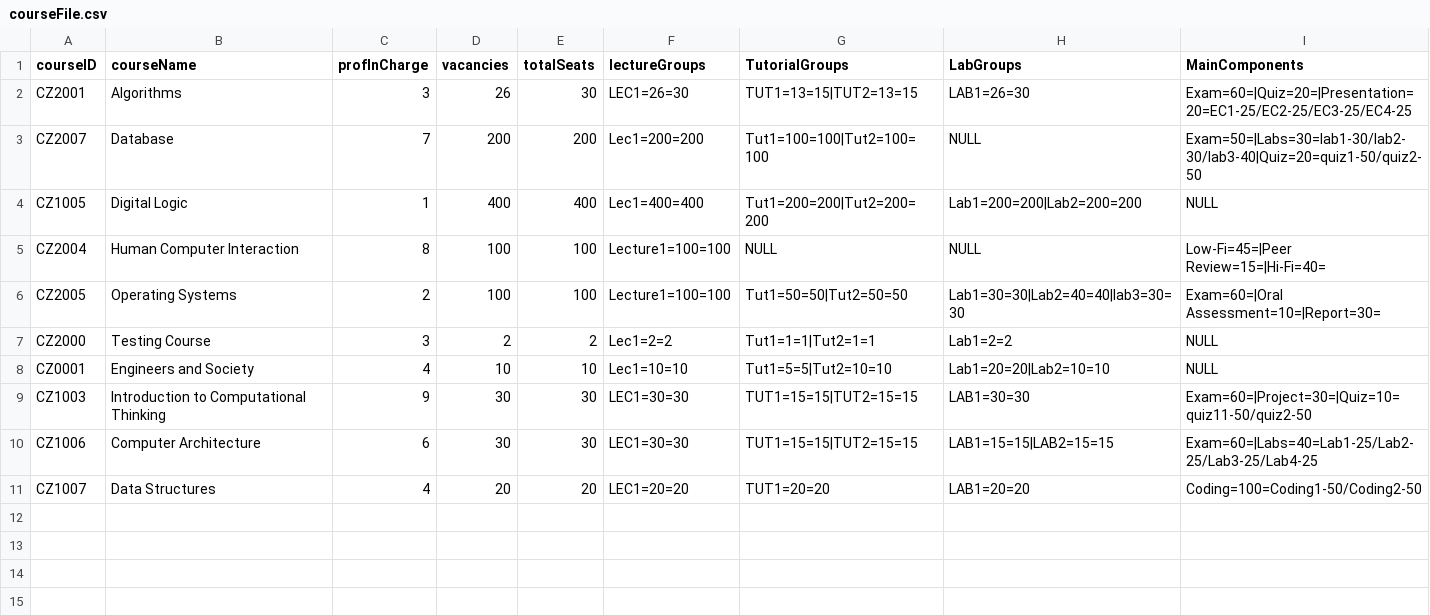
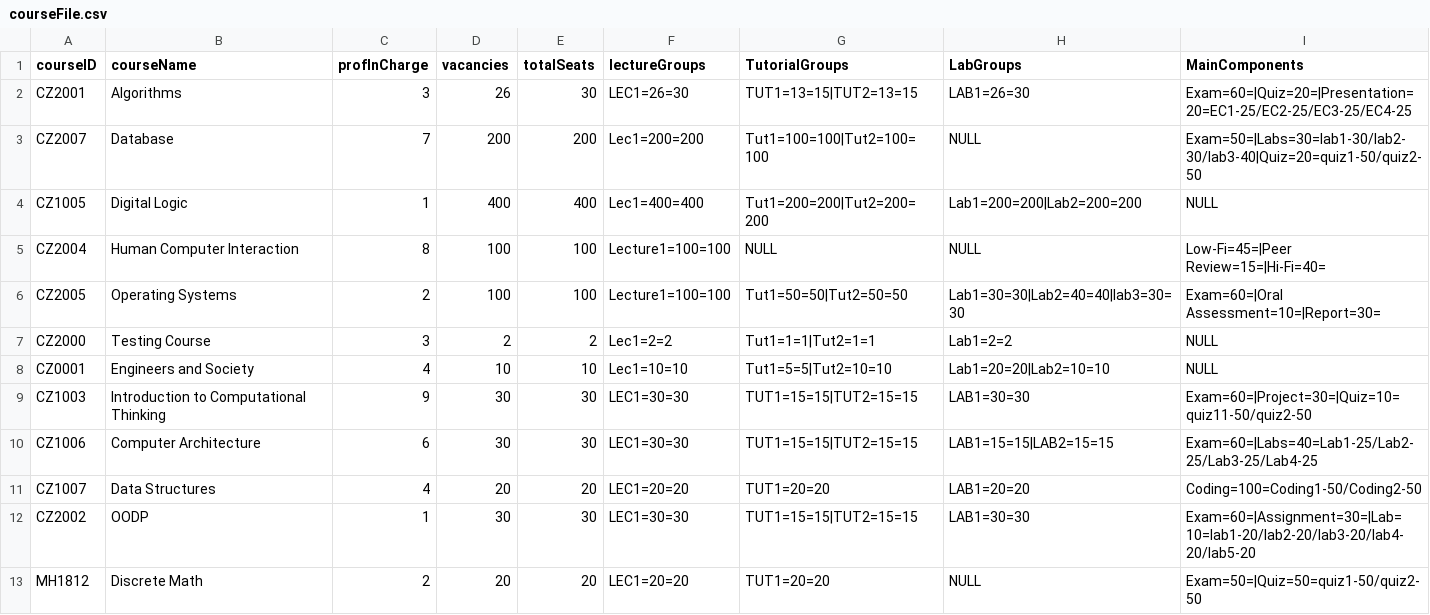
Before and after one commit to ERICCYS/CZ2002-SCRAME-Application, a CSV file: CZ2002-SCRAME-Application/data/courseFile.csv, drawn as a sheet.

Commit message:
Standardized and clean up the code for adding course

```diff
--- a/CZ2002-SCRAME-Application/data/courseFile.csv
+++ b/CZ2002-SCRAME-Application/data/courseFile.csv
@@ -11 +11,3 @@ CZ1006,Computer Architecture,6,30,30,LEC1=30=30,TUT1=15=15|TUT2=15=15,LAB1=15=15
 CZ1007,Data Structures,4,20,20,LEC1=20=20,TUT1=20=20,LAB1=20=20,Coding=100=Coding1-50/Coding2-50
+CZ2002,OODP,1,30,30,LEC1=30=30,TUT1=15=15|TUT2=15=15,LAB1=30=30,Exam=60=|Assignment=30=|Lab=10=lab1-20/lab2-20/lab3-20/lab4-20/lab5-20
+MH1812,Discrete Math,2,20,20,LEC1=20=20,TUT1=20=20,NULL,Exam=50=|Quiz=50=quiz1-50/quiz2-50
```
Also changed, not shown: CZ2002-SCRAME-Application/data/markFile.csv, 3 other files.
